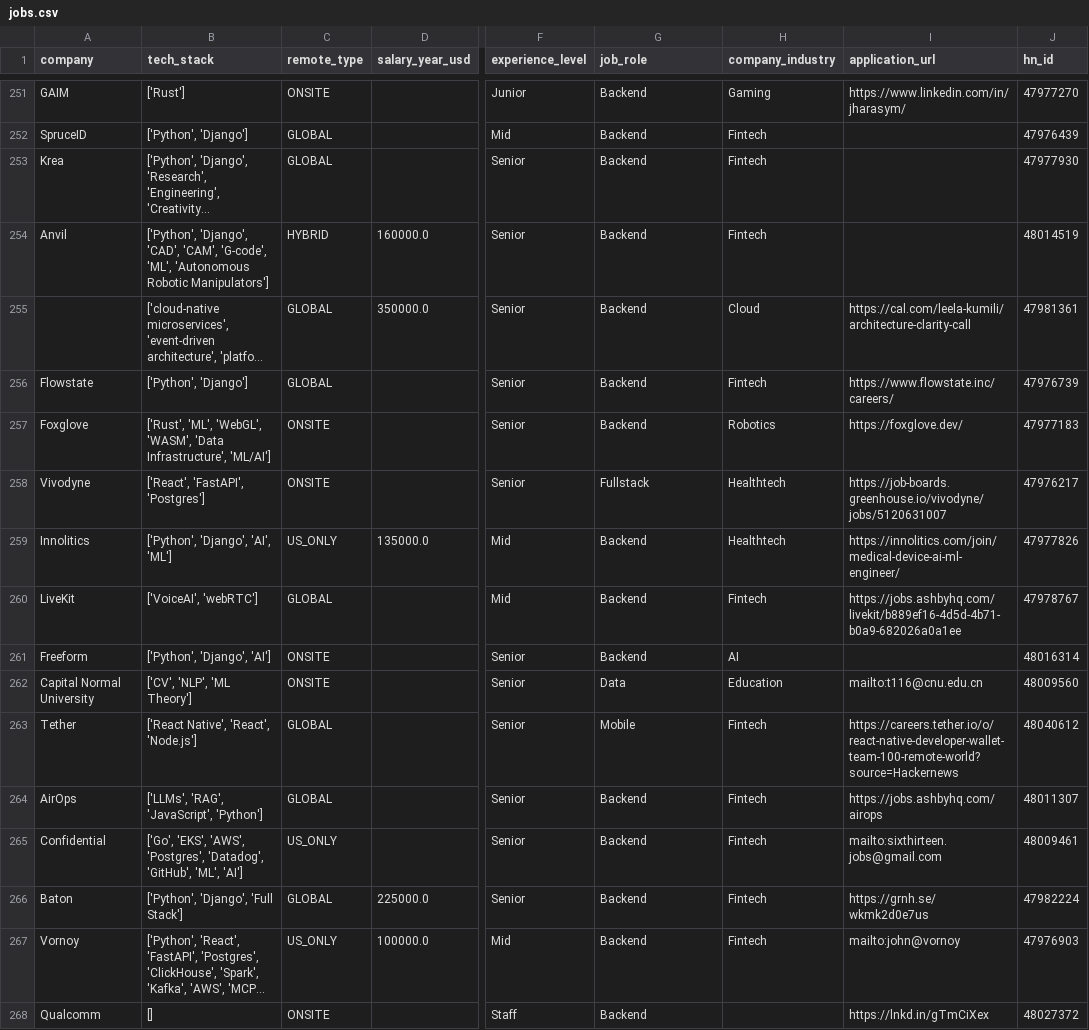
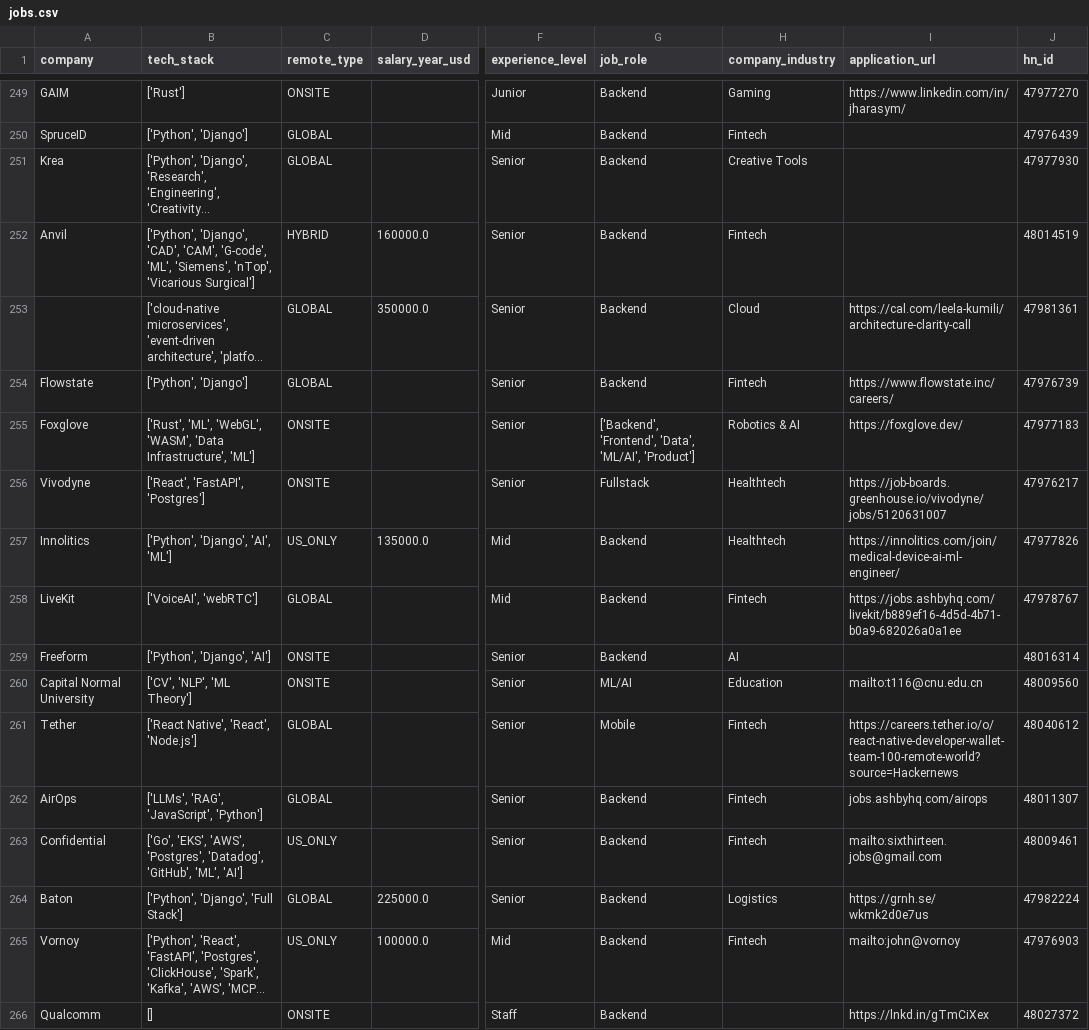
Before and after one commit to UniverseScripts/job-scrapper-ai, a CSV file: data/processed/jobs.csv, drawn as a sheet; only a part is shown, gaps mark what is left out; long unchanged cells end in …; addresses are those after the commit; the diff covers the shown part only; the diff names each change by its address in the sheet, - before the commit and + after, or states it on an @@ line.

```diff
--- a/data/processed/jobs.csv
+++ b/data/processed/jobs.csv
-H251 (company_industry): Fintech
+H251 (company_industry): Creative Tools
-B252 (tech_stack): …'G-code', 'ML', 'Autonomous Robotic Manipulators']
+B252 (tech_stack): …'G-code', 'ML', 'Siemens', 'nTop', 'Vicarious Surgical']
-B255 (tech_stack): …'Data Infrastructure', 'ML/AI']
+B255 (tech_stack): …'Data Infrastructure', 'ML']
-G255 (job_role): Backend
+G255 (job_role): ['Backend', 'Frontend', 'Data', 'ML/AI', 'Product']
-H255 (company_industry): Robotics
+H255 (company_industry): Robotics & AI
-G260 (job_role): Data
+G260 (job_role): ML/AI
-I262 (application_url): https://jobs.ashbyhq.com/airops
+I262 (application_url): jobs.ashbyhq.com/airops
-H264 (company_industry): Fintech
+H264 (company_industry): Logistics
```
Also changed, not shown: 2 removed rows and 119 edited cells elsewhere in this file.
